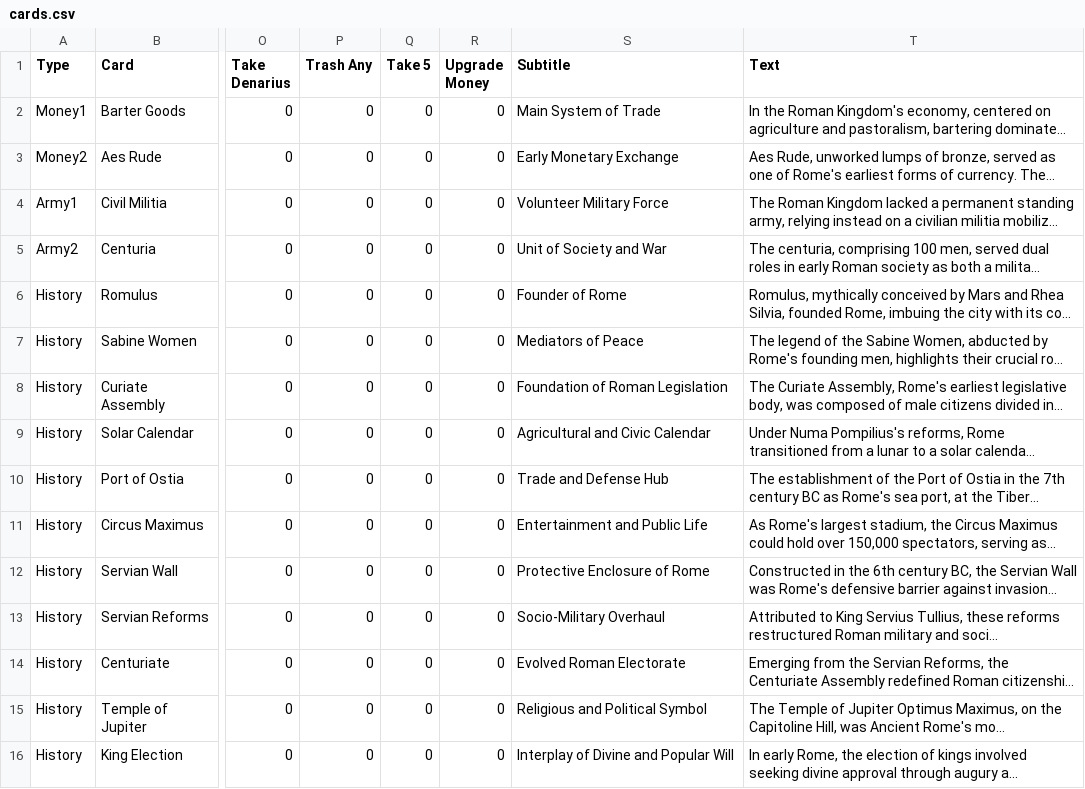
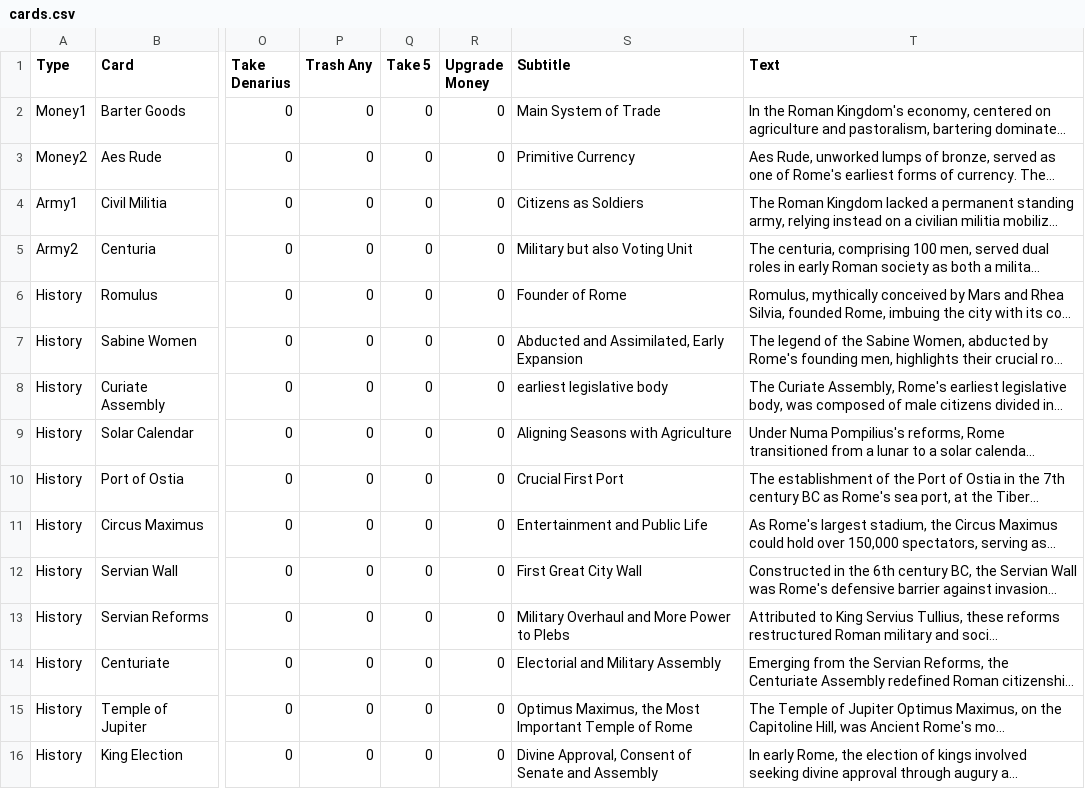
Before and after one commit to igjese/cards, a CSV file: cards.csv, drawn as a sheet; only a part is shown, gaps mark what is left out; long unchanged cells end in …; the diff covers the shown part only; the diff names each change by its address in the sheet, - before the commit and + after, or states it on an @@ line.

Commit message:
- pass Actions - play Resources scaffolding - new history texts and subtitles (up to Latin Language)

```diff
--- a/cards.csv
+++ b/cards.csv
-S3 (Subtitle): Early Monetary Exchange
+S3 (Subtitle): Primitive Currency
-S4 (Subtitle): Volunteer Military Force
+S4 (Subtitle): Citizens as Soldiers
-S5 (Subtitle): Unit of Society and War
+S5 (Subtitle): Military but also Voting Unit
-S7 (Subtitle): Mediators of Peace
+S7 (Subtitle): Abducted and Assimilated, Early Expansion
-S8 (Subtitle): Foundation of Roman Legislation
+S8 (Subtitle): earliest legislative body
-S9 (Subtitle): Agricultural and Civic Calendar
+S9 (Subtitle): Aligning Seasons with Agriculture
-S10 (Subtitle): Trade and Defense Hub
+S10 (Subtitle): Crucial First Port
-S12 (Subtitle): Protective Enclosure of Rome
+S12 (Subtitle): First Great City Wall
-S13 (Subtitle): Socio-Military Overhaul
+S13 (Subtitle): Military Overhaul and More Power to Plebs
-S14 (Subtitle): Evolved Roman Electorate
+S14 (Subtitle): Electorial and Military Assembly
-S15 (Subtitle): Religious and Political Symbol
+S15 (Subtitle): Optimus Maximus, the Most Important Temple of Rome
-S16 (Subtitle): Interplay of Divine and Popular Will
+S16 (Subtitle): Divine Approval, Consent of Senate and Assembly
```
Also changed, not shown: 23 edited cells elsewhere in this file, 8 other files.
